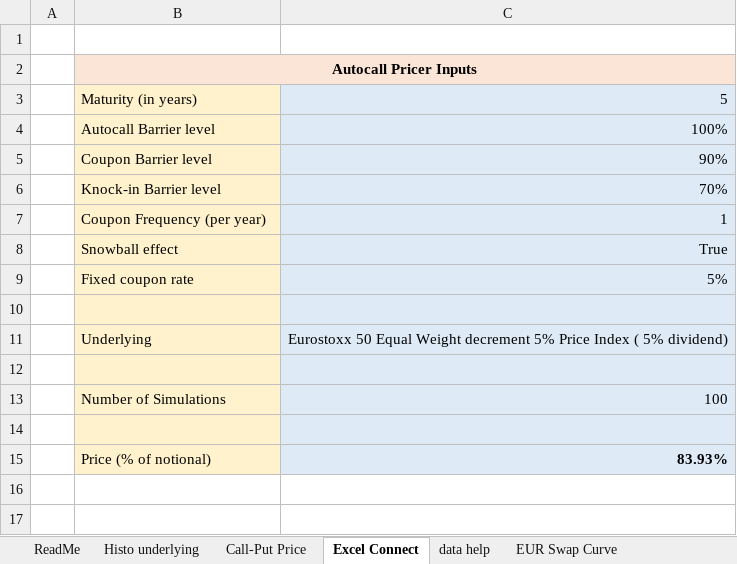
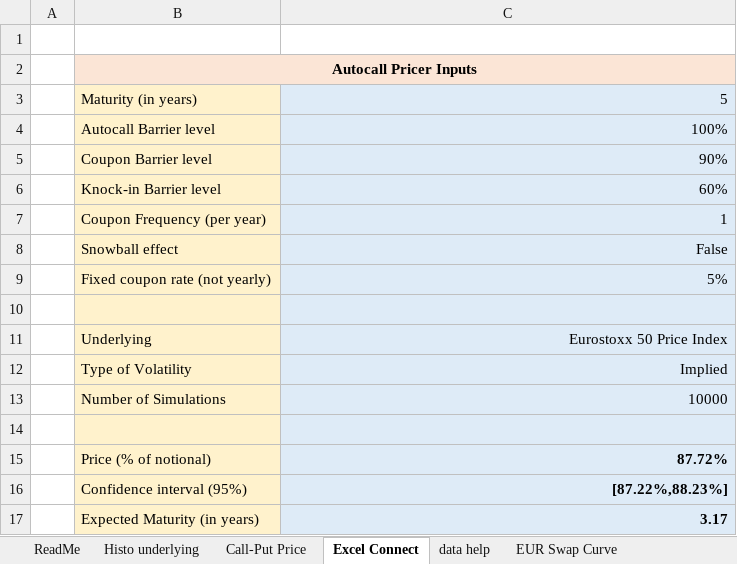
Before and after one commit to elyeschenik/Autocall_Pricer, an Excel workbook: Exam Data.xlsm, sheet Excel Connect, drawn as a sheet; values as stored, in another font and other column widths than the file's, no borders; charts and pictures not drawn; removed rows and columns are numbered as before the commit, all else as after; the diff names each change by its address in the sheet, - before the commit and + after, or states it on an @@ line.

```diff
--- a/Exam Data.xlsm (sheet Excel Connect)
+++ b/Exam Data.xlsm (sheet Excel Connect)
-C6: 70%
+C6: 60%
-C8: True
+C8: False
-B9: Fixed coupon rate
+B9: Fixed coupon rate (not yearly)
-C11: Eurostoxx 50 Equal Weight decrement 5% Price Index ( 5% dividend)
+C11: Eurostoxx 50 Price Index
+row 12:  | Type of Volatility | Implied
+row 13:  | Number of Simulations | 10000
-row 13:  | Number of Simulations | 100
-row 14: (empty)
-C15: 83.93%
+C15: 87.72%
+row 16:  | Confidence interval (95%) | [87.22%,88.23%]
+row 17:  | Expected Maturity (in years) | 3.17
```
Also changed, not shown: sheet data help, sheet Call-Put Price, charts or pictures, 6 other files.
